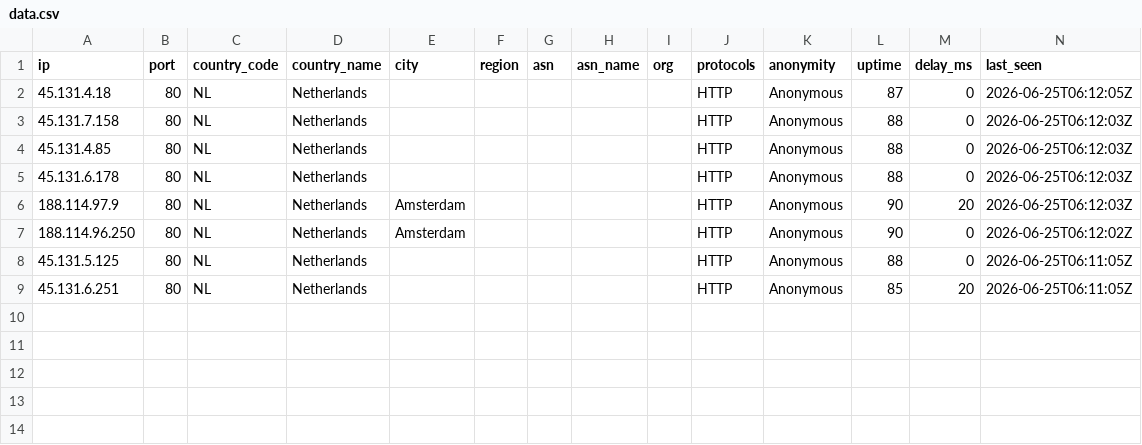
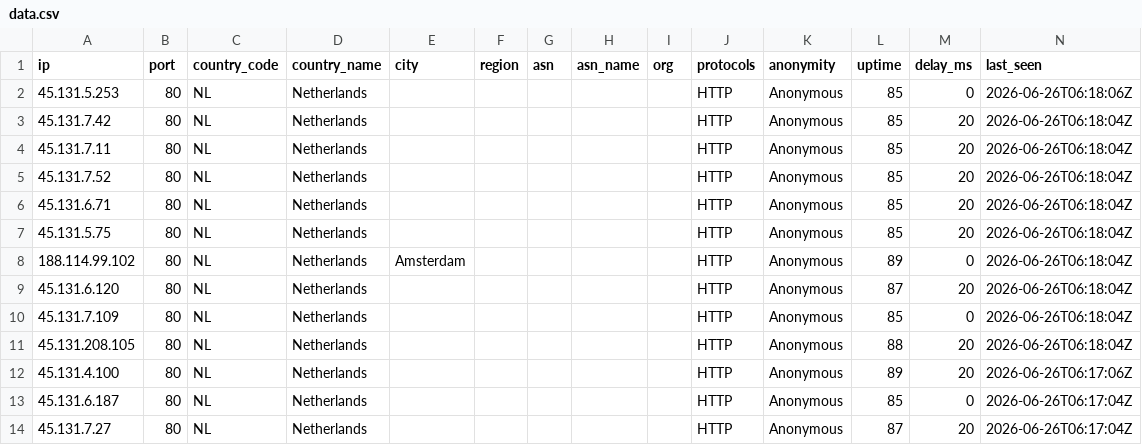
Before and after one commit to 7and1/free-proxy-list, a CSV file: proxies/countries/NL/data.csv, drawn as a sheet.

```diff
--- a/proxies/countries/NL/data.csv
+++ b/proxies/countries/NL/data.csv
@@ -1,9 +1,14 @@
 ip,port,country_code,country_name,city,region,asn,asn_name,org,protocols,anonymity,uptime,delay_ms,last_seen
-45.131.4.18,80,NL,Netherlands,,,,,,HTTP,Anonymous,87,0,2026-06-25T06:12:05Z
-45.131.7.158,80,NL,Netherlands,,,,,,HTTP,Anonymous,88,0,2026-06-25T06:12:03Z
-45.131.4.85,80,NL,Netherlands,,,,,,HTTP,Anonymous,88,0,2026-06-25T06:12:03Z
-45.131.6.178,80,NL,Netherlands,,,,,,HTTP,Anonymous,88,0,2026-06-25T06:12:03Z
-188.114.97.9,80,NL,Netherlands,Amsterdam,,,,,HTTP,Anonymous,90,20,2026-06-25T06:12:03Z
-188.114.96.250,80,NL,Netherlands,Amsterdam,,,,,HTTP,Anonymous,90,0,2026-06-25T06:12:02Z
-45.131.5.125,80,NL,Netherlands,,,,,,HTTP,Anonymous,88,0,2026-06-25T06:11:05Z
-45.131.6.251,80,NL,Netherlands,,,,,,HTTP,Anonymous,85,20,2026-06-25T06:11:05Z
+45.131.5.253,80,NL,Netherlands,,,,,,HTTP,Anonymous,85,0,2026-06-26T06:18:06Z
+45.131.7.42,80,NL,Netherlands,,,,,,HTTP,Anonymous,85,20,2026-06-26T06:18:04Z
+45.131.7.11,80,NL,Netherlands,,,,,,HTTP,Anonymous,85,20,2026-06-26T06:18:04Z
+45.131.7.52,80,NL,Netherlands,,,,,,HTTP,Anonymous,85,20,2026-06-26T06:18:04Z
+45.131.6.71,80,NL,Netherlands,,,,,,HTTP,Anonymous,85,20,2026-06-26T06:18:04Z
+45.131.5.75,80,NL,Netherlands,,,,,,HTTP,Anonymous,85,20,2026-06-26T06:18:04Z
+188.114.99.102,80,NL,Netherlands,Amsterdam,,,,,HTTP,Anonymous,89,0,2026-06-26T06:18:04Z
+45.131.6.120,80,NL,Netherlands,,,,,,HTTP,Anonymous,87,20,2026-06-26T06:18:04Z
+45.131.7.109,80,NL,Netherlands,,,,,,HTTP,Anonymous,85,0,2026-06-26T06:18:04Z
+45.131.208.105,80,NL,Netherlands,,,,,,HTTP,Anonymous,88,20,2026-06-26T06:18:04Z
+45.131.4.100,80,NL,Netherlands,,,,,,HTTP,Anonymous,89,20,2026-06-26T06:17:06Z
+45.131.6.187,80,NL,Netherlands,,,,,,HTTP,Anonymous,85,0,2026-06-26T06:17:04Z
+45.131.7.27,80,NL,Netherlands,,,,,,HTTP,Anonymous,87,20,2026-06-26T06:17:04Z
```
Also changed, not shown: proxies/countries/AM/data.csv, proxies/countries/GB/data.csv, 55 other files.
